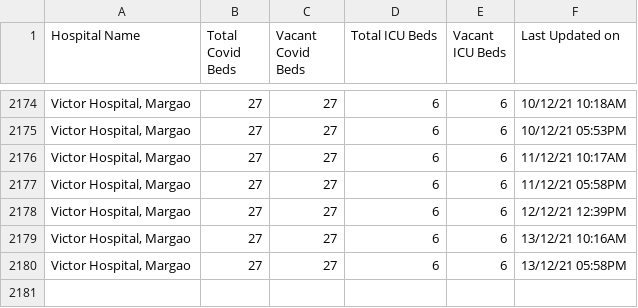
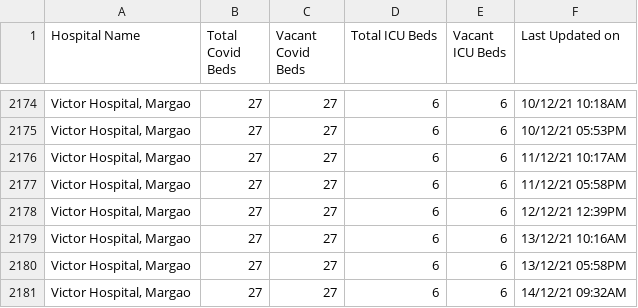
Before and after one commit to gurmanbh/goa-beds-scraper, a CSV file: data/combined-data.csv, drawn as a sheet; only a part is shown, gaps mark what is left out; the diff names each change by its address in the sheet, - before the commit and + after, or states it on an @@ line.

Commit message:
Latest data: Tue Dec 14 08:21:47 UTC 2021

```diff
--- a/data/combined-data.csv
+++ b/data/combined-data.csv
+row 2181: Victor Hospital, Margao | 27 | 27 | 6 | 6 | 14/12/21 09:32AM
```
